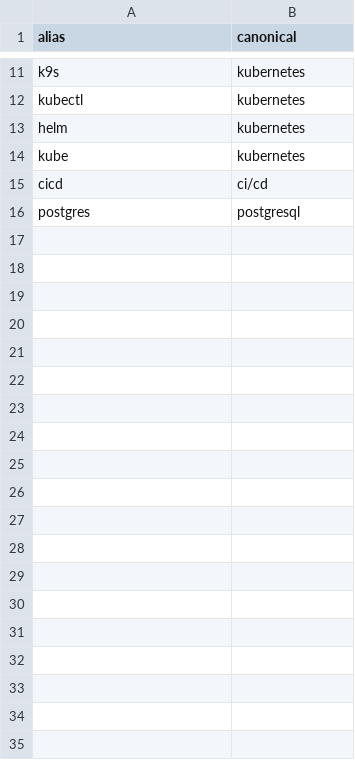
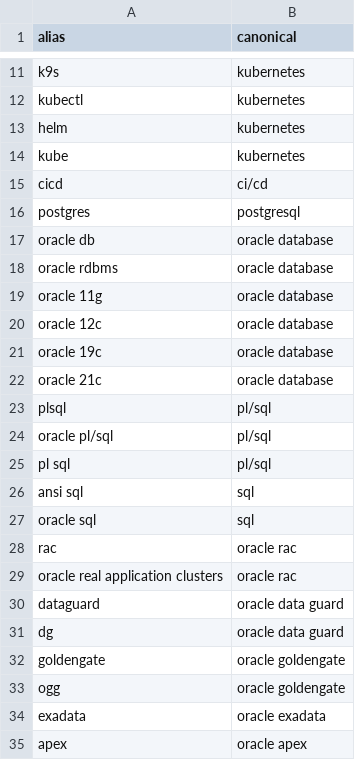
Before and after one commit to AarthiKumar/staffingagent, a CSV file: config/aliases.csv, drawn as a sheet; only a part is shown, gaps mark what is left out; the diff covers the shown part only; the diff names each change by its address in the sheet, - before the commit and + after, or states it on an @@ line.

```diff
--- a/config/aliases.csv
+++ b/config/aliases.csv
+row 17: oracle db | oracle database
+row 18: oracle rdbms | oracle database
+row 19: oracle 11g | oracle database
+row 20: oracle 12c | oracle database
+row 21: oracle 19c | oracle database
+row 22: oracle 21c | oracle database
+row 23: plsql | pl/sql
+row 24: oracle pl/sql | pl/sql
+row 25: pl sql | pl/sql
+row 26: ansi sql | sql
+row 27: oracle sql | sql
+row 28: rac | oracle rac
+row 29: oracle real application clusters | oracle rac
+row 30: dataguard | oracle data guard
+row 31: dg | oracle data guard
+row 32: goldengate | oracle goldengate
+row 33: ogg | oracle goldengate
+row 34: exadata | oracle exadata
+row 35: apex | oracle apex
```
Also changed, not shown: 23 added rows elsewhere in this file, config/certs.csv, config/skills.csv.
